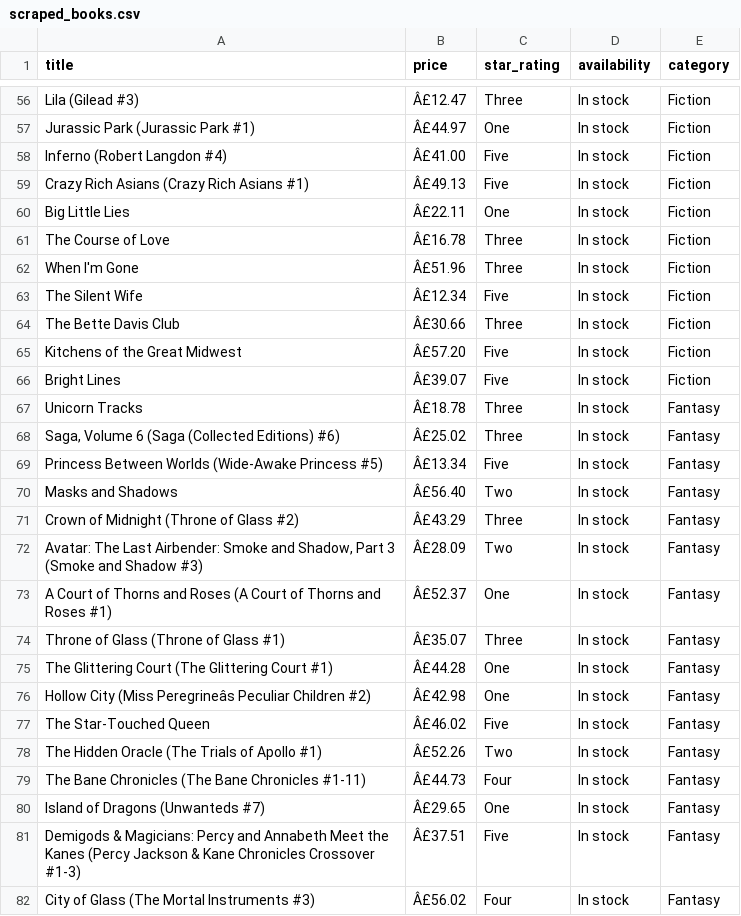
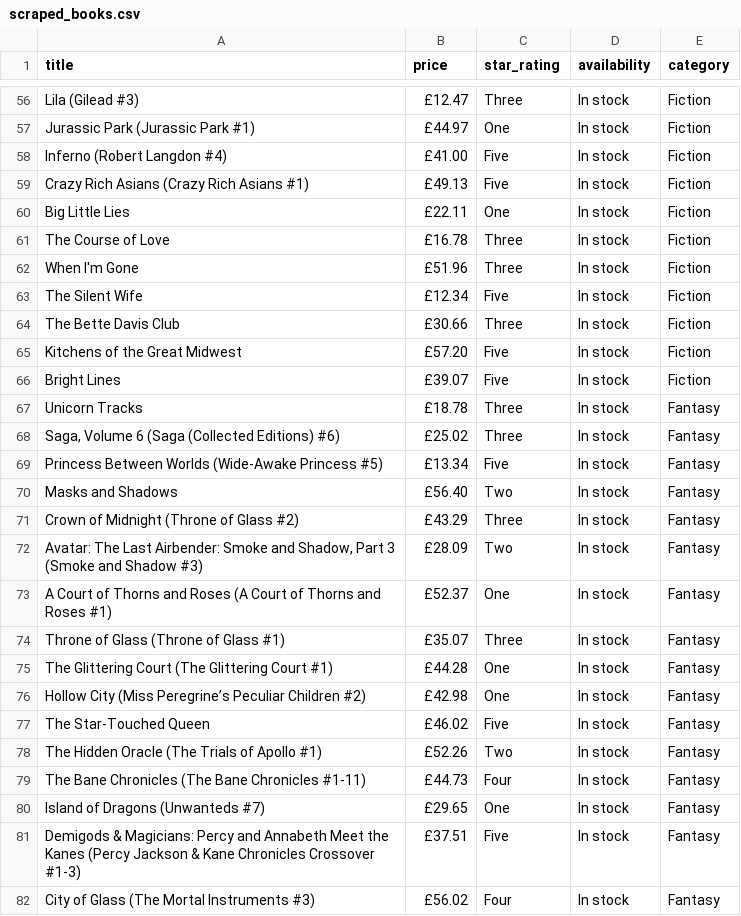
Before and after one commit to bvkr2005/zepto-ai-capstone, a CSV file: data_pipeline/scraped_books.csv, drawn as a sheet; only a part is shown, gaps mark what is left out; the diff covers the shown part only; the diff names each change by its address in the sheet, - before the commit and + after, or states it on an @@ line.

```diff
--- a/data_pipeline/scraped_books.csv
+++ b/data_pipeline/scraped_books.csv
-B56 (price): Â£12.47
+B56 (price): £12.47
-B57 (price): Â£44.97
+B57 (price): £44.97
-B58 (price): Â£41.00
+B58 (price): £41.00
-B59 (price): Â£49.13
+B59 (price): £49.13
-B60 (price): Â£22.11
+B60 (price): £22.11
-B61 (price): Â£16.78
+B61 (price): £16.78
-B62 (price): Â£51.96
+B62 (price): £51.96
-B63 (price): Â£12.34
+B63 (price): £12.34
-B64 (price): Â£30.66
+B64 (price): £30.66
-B65 (price): Â£57.20
+B65 (price): £57.20
-B66 (price): Â£39.07
+B66 (price): £39.07
-B67 (price): Â£18.78
+B67 (price): £18.78
-B68 (price): Â£25.02
+B68 (price): £25.02
-B69 (price): Â£13.34
+B69 (price): £13.34
-B70 (price): Â£56.40
+B70 (price): £56.40
-B71 (price): Â£43.29
+B71 (price): £43.29
-B72 (price): Â£28.09
+B72 (price): £28.09
-B73 (price): Â£52.37
+B73 (price): £52.37
-B74 (price): Â£35.07
+B74 (price): £35.07
-B75 (price): Â£44.28
+B75 (price): £44.28
-A76 (title): …City (Miss Peregrineâs Peculiar Children…
+A76 (title): …City (Miss Peregrine’s Peculiar Children…
-B76 (price): Â£42.98
+B76 (price): £42.98
-B77 (price): Â£46.02
+B77 (price): £46.02
-B78 (price): Â£52.26
+B78 (price): £52.26
-B79 (price): Â£44.73
+B79 (price): £44.73
-B80 (price): Â£29.65
+B80 (price): £29.65
-B81 (price): Â£37.51
+B81 (price): £37.51
-B82 (price): Â£56.02
+B82 (price): £56.02
```
Also changed, not shown: 121 edited cells elsewhere in this file, 8 other files.
